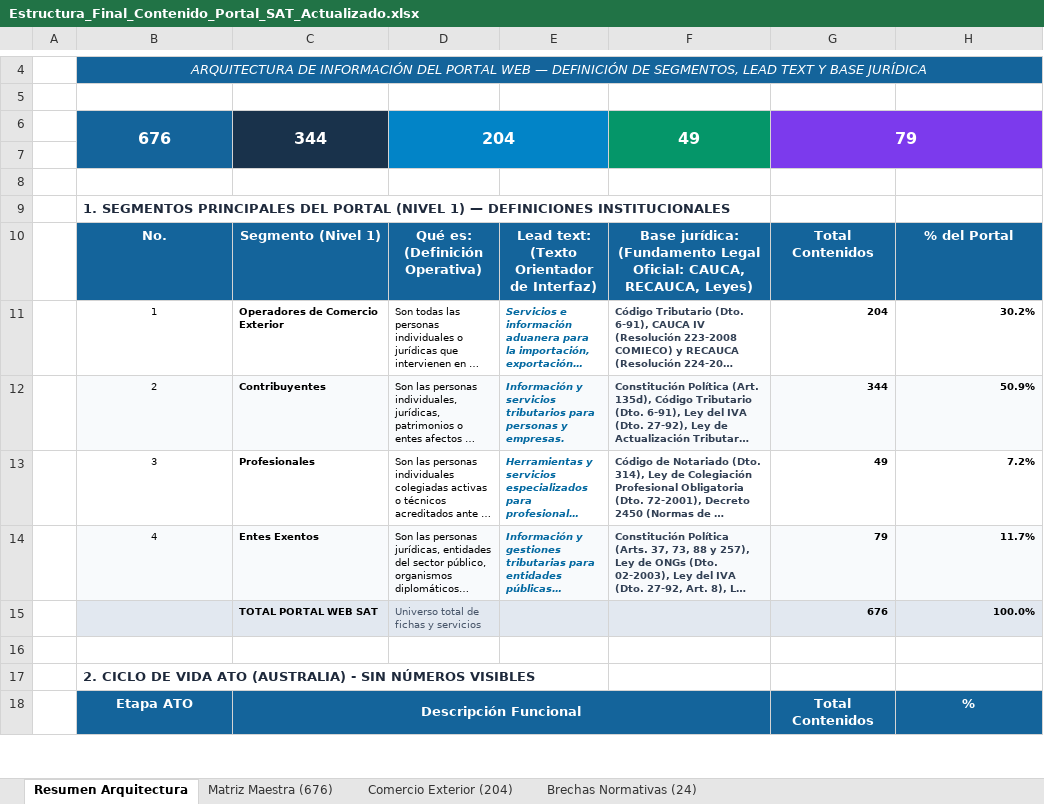
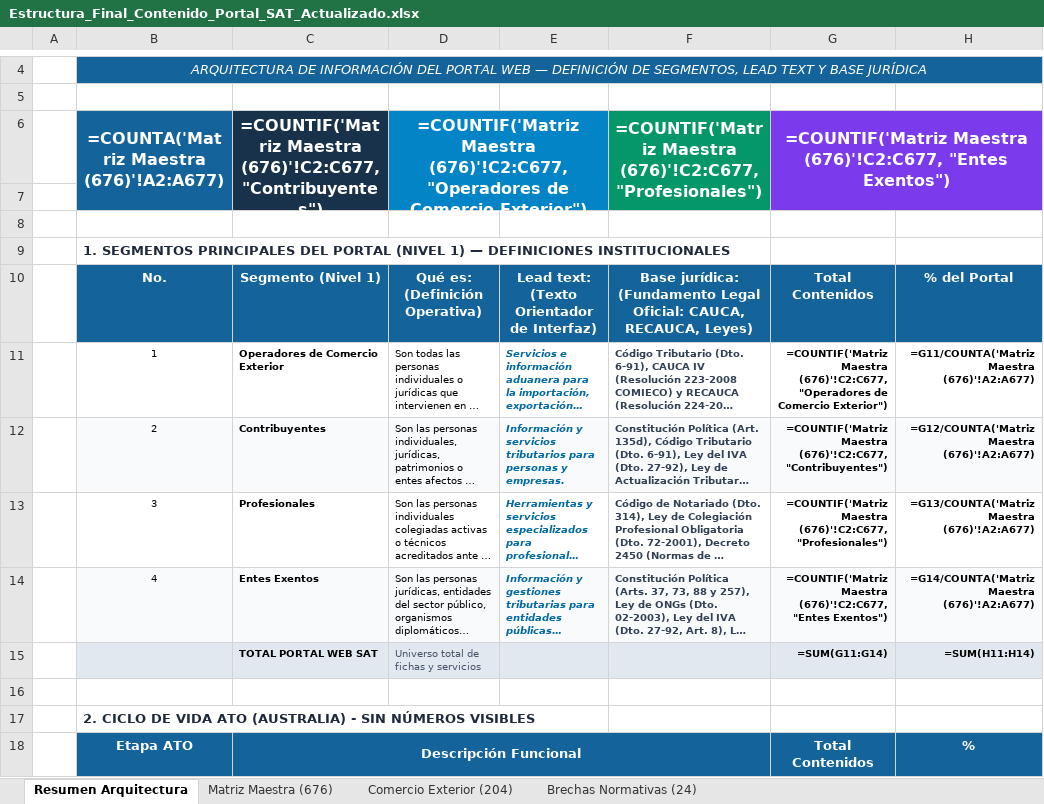
Before and after one commit to elKevin24/SAT, an Excel workbook: docs/fuentes-datos/Estructura_Final_Contenido_Portal_SAT_Actualizado.xlsx, sheet Resumen Arquitectura, drawn as a sheet; only a part is shown, gaps mark what is left out; long unchanged cells end in …; values as stored, in another font and other column widths than the file's, no borders; formulas without a stored value are shown as written; removed rows and columns are numbered as before the commit, all else as after; the diff covers the shown part only; the diff names each change by its address in the sheet, - before the commit and + after, or states it on an @@ line.

```diff
--- a/docs/fuentes-datos/Estructura_Final_Contenido_Portal_SAT_Actualizado.xlsx (sheet Resumen Arquitectura)
+++ b/docs/fuentes-datos/Estructura_Final_Contenido_Portal_SAT_Actualizado.xlsx (sheet Resumen Arquitectura)
-row 6:  | 676 | 344 | 204 |  | 49 | 79
+row 6:  | =COUNTA('Matriz Maestra (676)'!A2:A677) | =COUNTIF('Matriz Maestra (676)'!C2:C677, "Contribuyentes") | =COUNTIF('Matriz Maestra (676)'!C2:C677, "Operadores de Comercio Exterior") |  | =COUNTIF('Matriz Maestra (676)'!C2:C677, "Profesionales") | =COUNTIF('Matriz Maestra (676)'!C2:C677, "Entes Exentos")
-G11: 204
+G11: =COUNTIF('Matriz Maestra (676)'!C2:C677, "Operadores de Comercio Exterior")
-H11: 30.2%
+H11: =G11/COUNTA('Matriz Maestra (676)'!A2:A677)
-G12: 344
+G12: =COUNTIF('Matriz Maestra (676)'!C2:C677, "Contribuyentes")
-H12: 50.9%
+H12: =G12/COUNTA('Matriz Maestra (676)'!A2:A677)
-G13: 49
+G13: =COUNTIF('Matriz Maestra (676)'!C2:C677, "Profesionales")
-H13: 7.2%
+H13: =G13/COUNTA('Matriz Maestra (676)'!A2:A677)
-G14: 79
+G14: =COUNTIF('Matriz Maestra (676)'!C2:C677, "Entes Exentos")
-H14: 11.7%
+H14: =G14/COUNTA('Matriz Maestra (676)'!A2:A677)
-G15: 676
+G15: =SUM(G11:G14)
-H15: 100.0%
+H15: =SUM(H11:H14)
```
Also changed, not shown: 22 edited cells elsewhere in this sheet, sheet Comercio Exterior (204), sheet Matriz Maestra (676), 1 other file.
